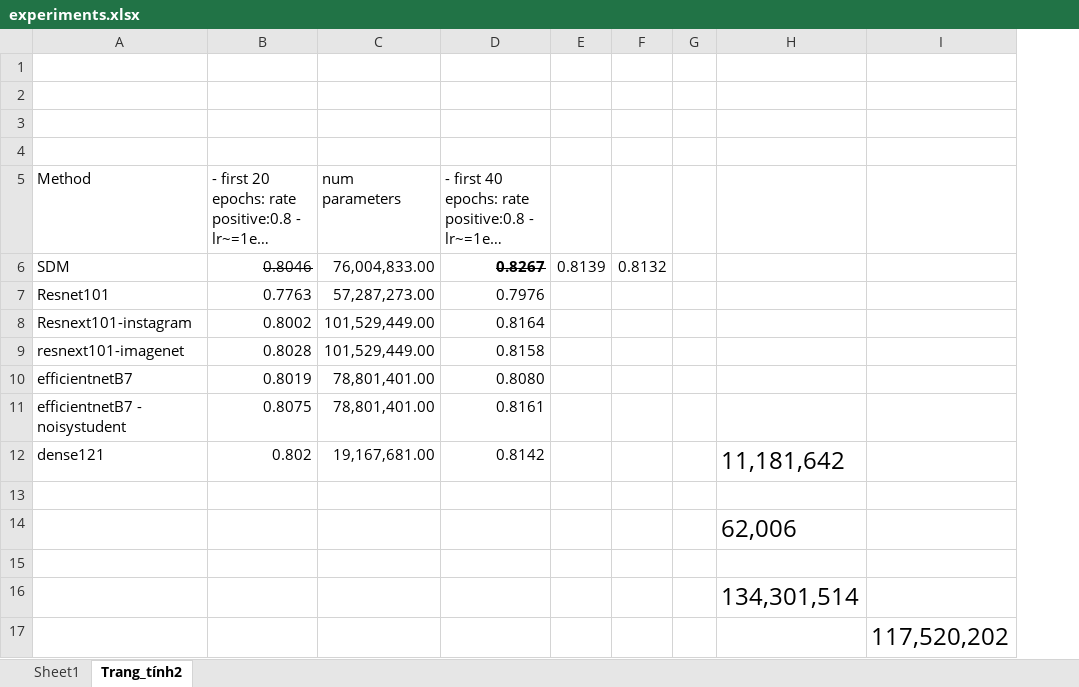
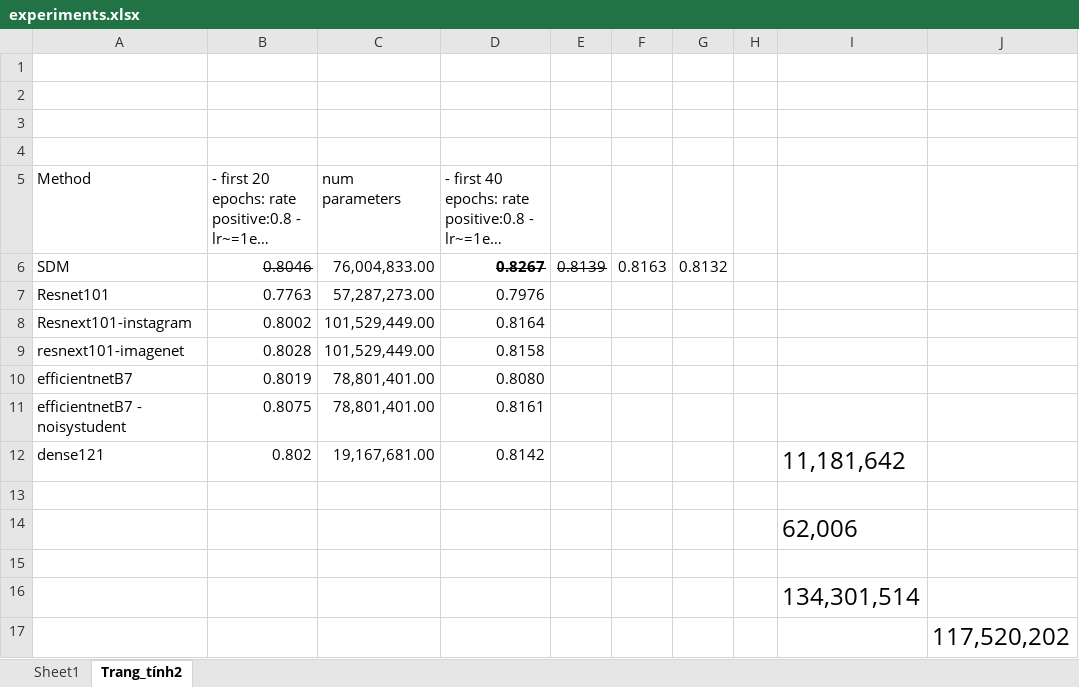
Before and after one commit to huyentls1114/vinbrain-internship, an Excel workbook: w6_7/experiments.xlsx, sheet Trang_tính2, drawn as a sheet; only a part is shown; long unchanged cells end in …; values as stored, in another font and other column widths than the file's, no borders; the diff names each change by its address in the sheet, - before the commit and + after, or states it on an @@ line.

```diff
--- a/w6_7/experiments.xlsx (sheet Trang_tính2)
+++ b/w6_7/experiments.xlsx (sheet Trang_tính2)
+column F, row 6: 0.8163
-E6 strikethrough: off
+E6 strikethrough: on
```
Also changed, not shown: 1 other file.
